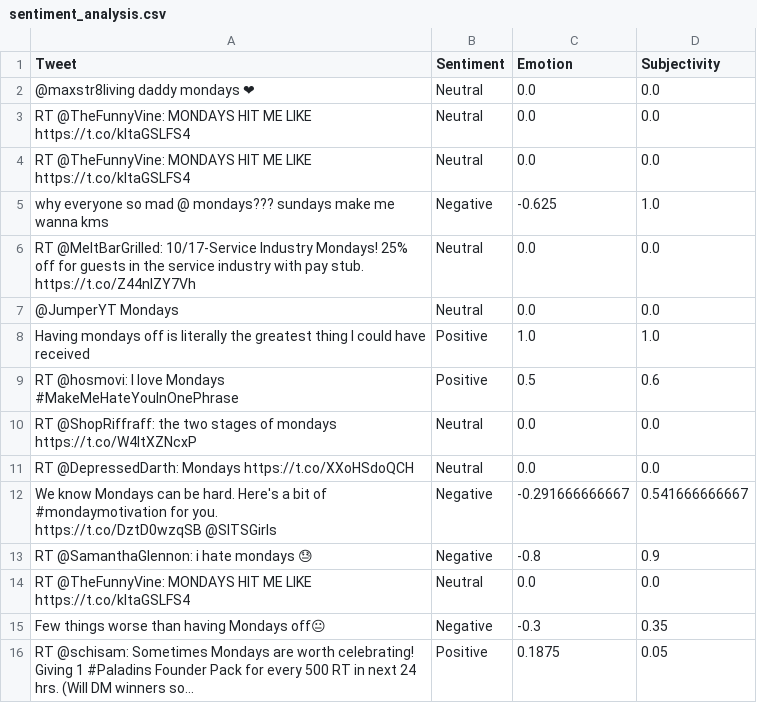
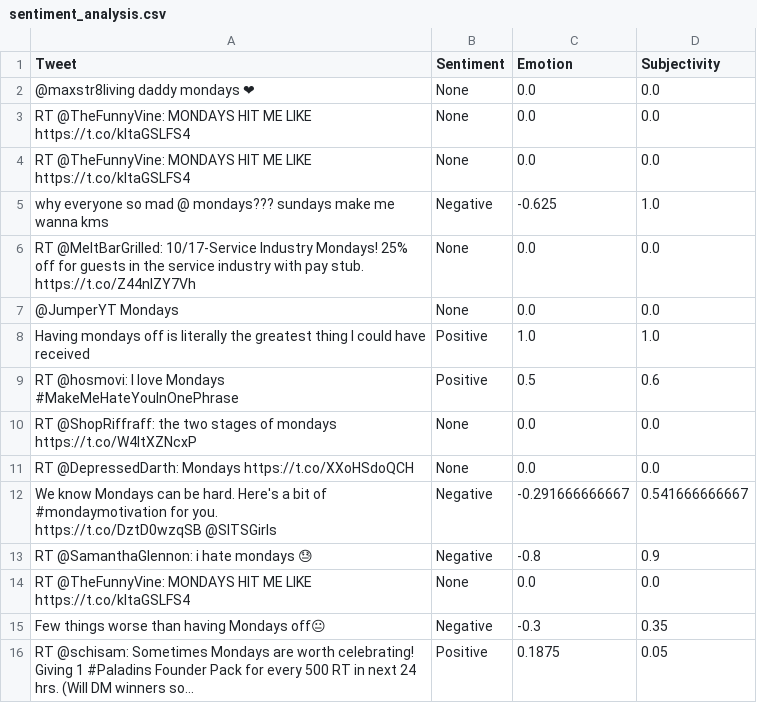
Before and after one commit to captjt/sentiment-analysis, a CSV file: sentiment_analysis.csv, drawn as a sheet; the diff names each change by its address in the sheet, - before the commit and + after, or states it on an @@ line.

```diff
--- a/sentiment_analysis.csv
+++ b/sentiment_analysis.csv
-B2:B4 (Sentiment): Neutral
+B2:B4 (Sentiment): None
-B6:B7 (Sentiment): Neutral
+B6:B7 (Sentiment): None
-B10:B11 (Sentiment): Neutral
+B10:B11 (Sentiment): None
-B14 (Sentiment): Neutral
+B14 (Sentiment): None
```
Also changed, not shown: 1 other file.
